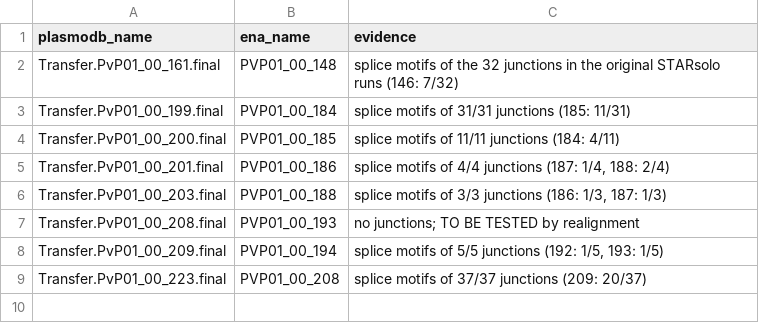
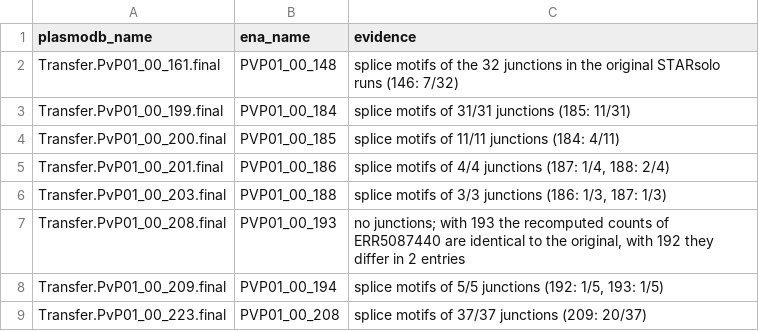
Before and after one commit to baia-ipc/PlaViSCA-meta-analysis, a TSV file: starsolo/contig_pairs.tsv, drawn as a sheet.

Commit message:
Settle the last contig pairing; add the blood-stage exploration tool
Contig 208 is ENA PVP01_00_193: with it the recomputed counts of ERR5087440
are identical to the original. R/tools/explore_blood_stages.R recomputes a
blood-only embedding and finer clusters for exploring the gametocyte
annotation (not part of the pipeline outputs).

```diff
--- a/starsolo/contig_pairs.tsv
+++ b/starsolo/contig_pairs.tsv
@@ -6,3 +6,3 @@ Transfer.PvP01_00_201.final	PVP01_00_186	splice motifs of 4/4 junctions (187: 1/
 Transfer.PvP01_00_203.final	PVP01_00_188	splice motifs of 3/3 junctions (186: 1/3, 187: 1/3)
-Transfer.PvP01_00_208.final	PVP01_00_193	no junctions; TO BE TESTED by realignment
+Transfer.PvP01_00_208.final	PVP01_00_193	no junctions; with 193 the recomputed counts of ERR5087440 are identical to the original, with 192 they differ in 2 entries
 Transfer.PvP01_00_209.final	PVP01_00_194	splice motifs of 5/5 junctions (192: 1/5, 193: 1/5)
```
Also changed, not shown: 2 other files.
